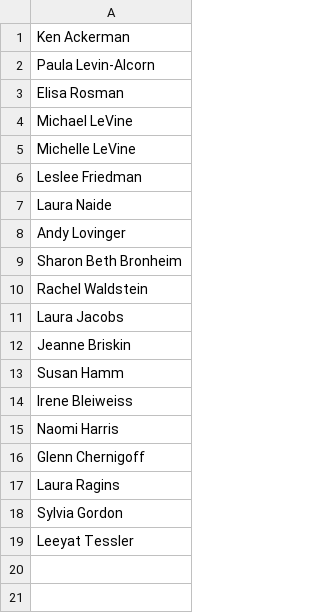
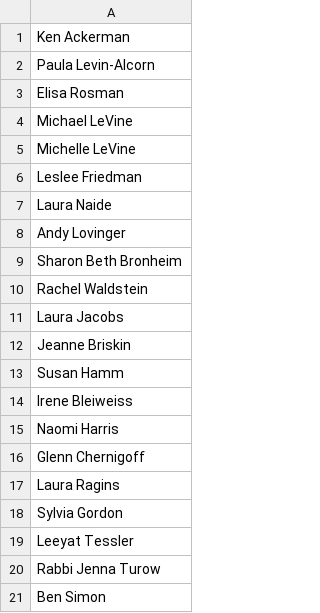
Before and after one commit to benjisimon/code, a CSV file: omer-learning-book/data/contributors.csv, drawn as a sheet; the diff names each change by its address in the sheet, - before the commit and + after, or states it on an @@ line.

```diff
--- a/omer-learning-book/data/contributors.csv
+++ b/omer-learning-book/data/contributors.csv
+row 20: Rabbi Jenna Turow
+row 21: Ben Simon
```
Also changed, not shown: 1 other file.
